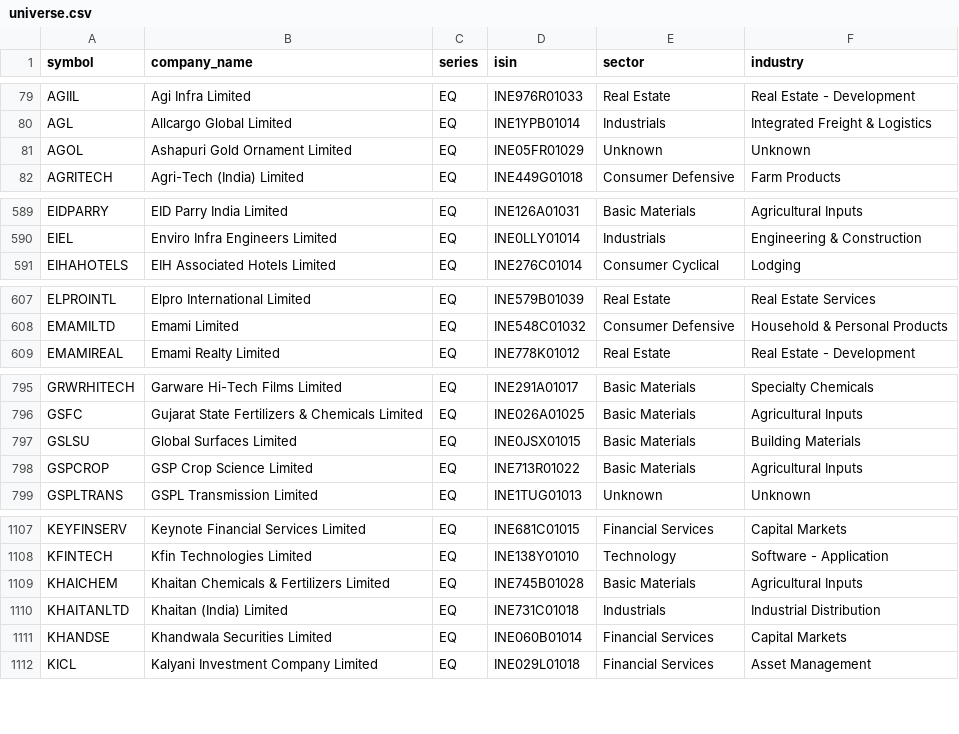
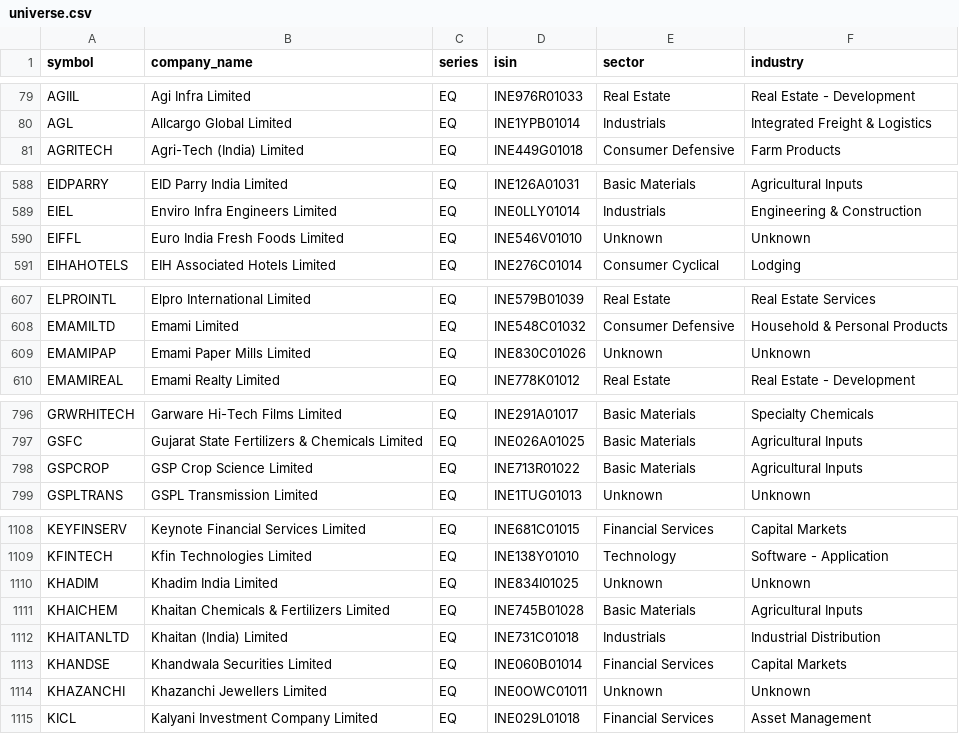
Before and after one commit to rjganatra/StockGPT, a CSV file: data/universe/universe.csv, drawn as a sheet; only a part is shown, gaps mark what is left out; removed rows and columns are numbered as before the commit, all else as after; the diff covers the shown part only; the diff names each change by its address in the sheet, - before the commit and + after, or states it on an @@ line.

```diff
--- a/data/universe/universe.csv
+++ b/data/universe/universe.csv
-row 81: AGOL | Ashapuri Gold Ornament Limited | EQ | INE05FR01029 | Unknown | Unknown
+row 590: EIFFL | Euro India Fresh Foods Limited | EQ | INE546V01010 | Unknown | Unknown
+row 609: EMAMIPAP | Emami Paper Mills Limited | EQ | INE830C01026 | Unknown | Unknown
-row 797: GSLSU | Global Surfaces Limited | EQ | INE0JSX01015 | Basic Materials | Building Materials
+row 1110: KHADIM | Khadim India Limited | EQ | INE834I01025 | Unknown | Unknown
+row 1114: KHAZANCHI | Khazanchi Jewellers Limited | EQ | INE0OWC01011 | Unknown | Unknown
```
Also changed, not shown: 5 added rows and 3 removed rows elsewhere in this file, data/history/latest_changes.csv, data/performance/signal_performance_summary.csv, 8 other files.
